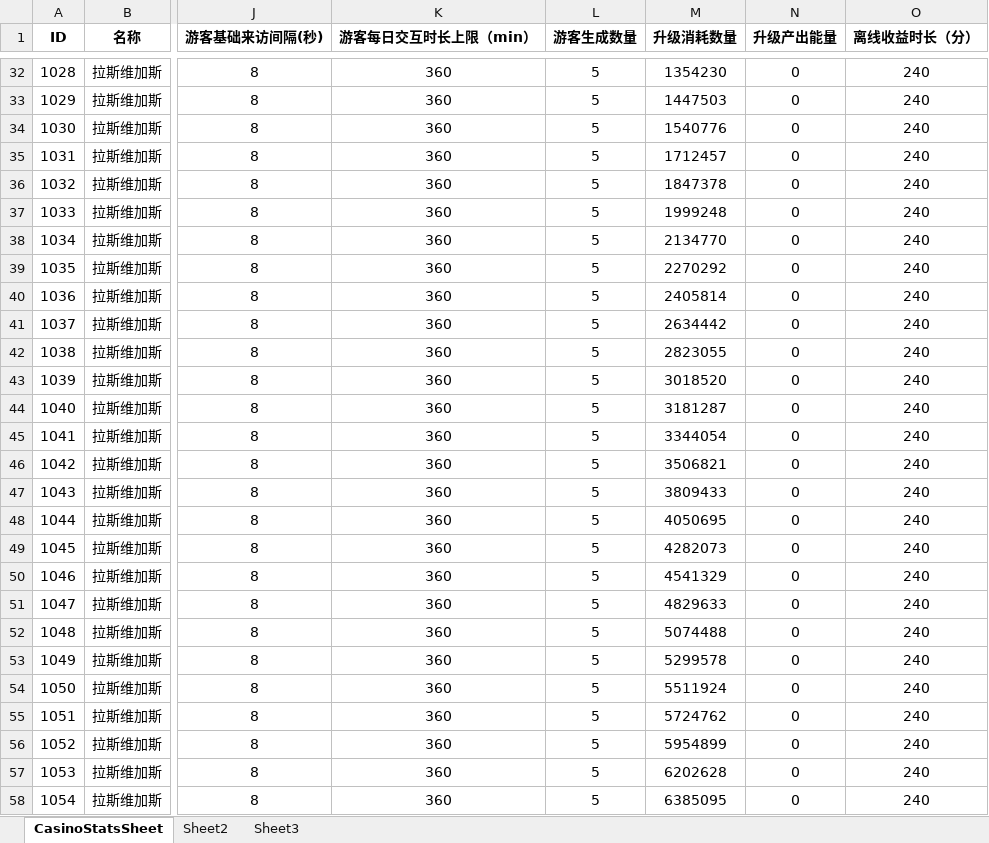
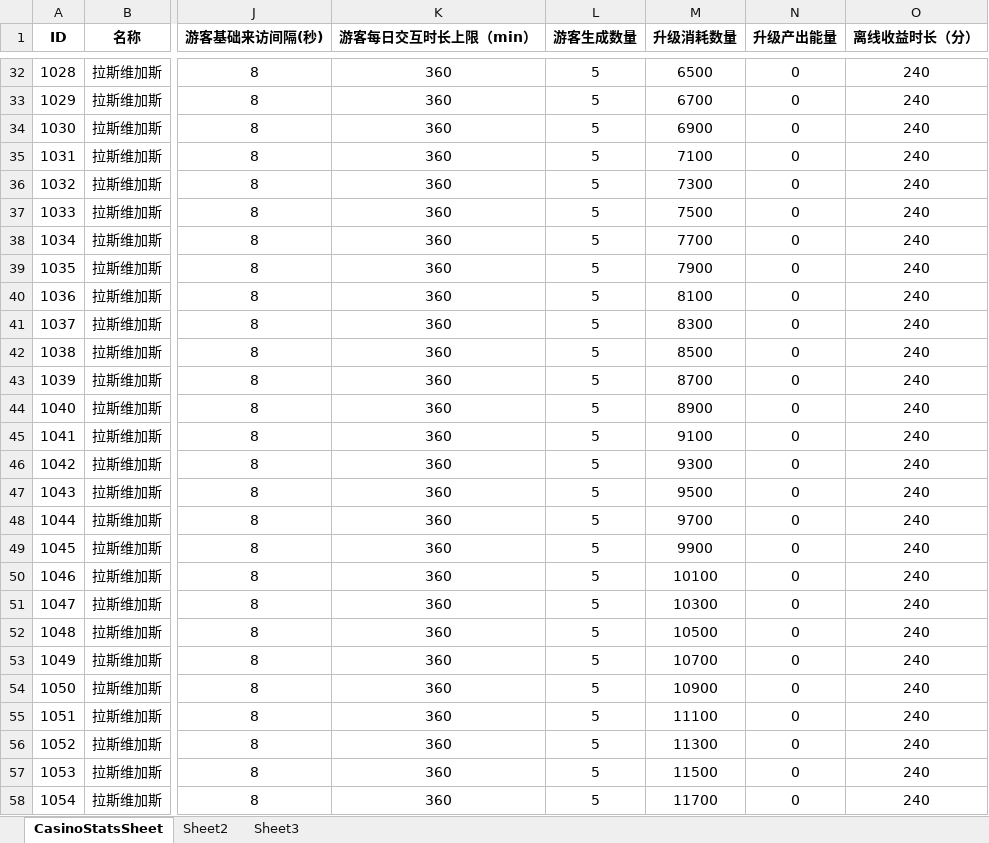
Before and after one commit to yanhailong/jjg2026, an Excel workbook: hall/resources/sample/CasinoStatsSheet.xlsx, sheet CasinoStatsSheet, drawn as a sheet; only a part is shown, gaps mark what is left out; values as stored, in another font and other column widths than the file's, no borders; the diff covers the shown part only; the diff names each change by its address in the sheet, - before the commit and + after, or states it on an @@ line.

```diff
--- a/hall/resources/sample/CasinoStatsSheet.xlsx (sheet CasinoStatsSheet)
+++ b/hall/resources/sample/CasinoStatsSheet.xlsx (sheet CasinoStatsSheet)
-M32 (升级消耗数量): 1354230
+M32 (升级消耗数量): 6500
-M33 (升级消耗数量): 1447503
+M33 (升级消耗数量): 6700
-M34 (升级消耗数量): 1540776
+M34 (升级消耗数量): 6900
-M35 (升级消耗数量): 1712457
+M35 (升级消耗数量): 7100
-M36 (升级消耗数量): 1847378
+M36 (升级消耗数量): 7300
-M37 (升级消耗数量): 1999248
+M37 (升级消耗数量): 7500
-M38 (升级消耗数量): 2134770
+M38 (升级消耗数量): 7700
-M39 (升级消耗数量): 2270292
+M39 (升级消耗数量): 7900
-M40 (升级消耗数量): 2405814
+M40 (升级消耗数量): 8100
-M41 (升级消耗数量): 2634442
+M41 (升级消耗数量): 8300
-M42 (升级消耗数量): 2823055
+M42 (升级消耗数量): 8500
-M43 (升级消耗数量): 3018520
+M43 (升级消耗数量): 8700
-M44 (升级消耗数量): 3181287
+M44 (升级消耗数量): 8900
-M45 (升级消耗数量): 3344054
+M45 (升级消耗数量): 9100
-M46 (升级消耗数量): 3506821
+M46 (升级消耗数量): 9300
-M47 (升级消耗数量): 3809433
+M47 (升级消耗数量): 9500
-M48 (升级消耗数量): 4050695
+M48 (升级消耗数量): 9700
-M49 (升级消耗数量): 4282073
+M49 (升级消耗数量): 9900
-M50 (升级消耗数量): 4541329
+M50 (升级消耗数量): 10100
-M51 (升级消耗数量): 4829633
+M51 (升级消耗数量): 10300
-M52 (升级消耗数量): 5074488
+M52 (升级消耗数量): 10500
-M53 (升级消耗数量): 5299578
+M53 (升级消耗数量): 10700
-M54 (升级消耗数量): 5511924
+M54 (升级消耗数量): 10900
-M55 (升级消耗数量): 5724762
+M55 (升级消耗数量): 11100
-M56 (升级消耗数量): 5954899
+M56 (升级消耗数量): 11300
-M57 (升级消耗数量): 6202628
+M57 (升级消耗数量): 11500
-M58 (升级消耗数量): 6385095
+M58 (升级消耗数量): 11700
```
Also changed, not shown: 72 edited cells elsewhere in this sheet, hall/resources/sample/BuildingAreaTable.xlsx, hall/resources/sample/Chapterlevel.xlsx, 18 other files.
